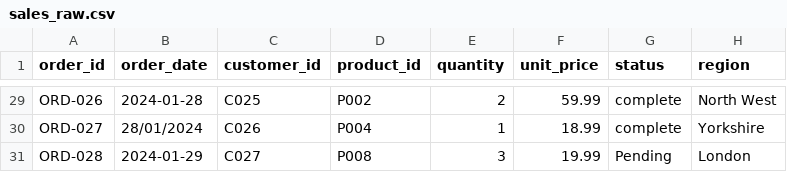
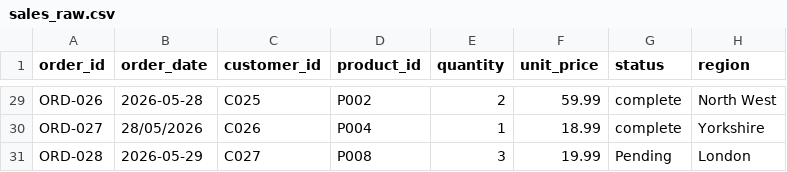
Before and after one commit to QAADE5/M3, a CSV file: HomeSphere/data/sales_raw.csv, drawn as a sheet; only a part is shown, gaps mark what is left out; the diff covers the shown part only; the diff names each change by its address in the sheet, - before the commit and + after, or states it on an @@ line.

```diff
--- a/HomeSphere/data/sales_raw.csv
+++ b/HomeSphere/data/sales_raw.csv
-B29 (order_date): 2024-01-28
+B29 (order_date): 2026-05-28
-B30 (order_date): 28/01/2024
+B30 (order_date): 28/05/2026
-B31 (order_date): 2024-01-29
+B31 (order_date): 2026-05-29
```
Also changed, not shown: 27 edited cells elsewhere in this file, 2 other files.
